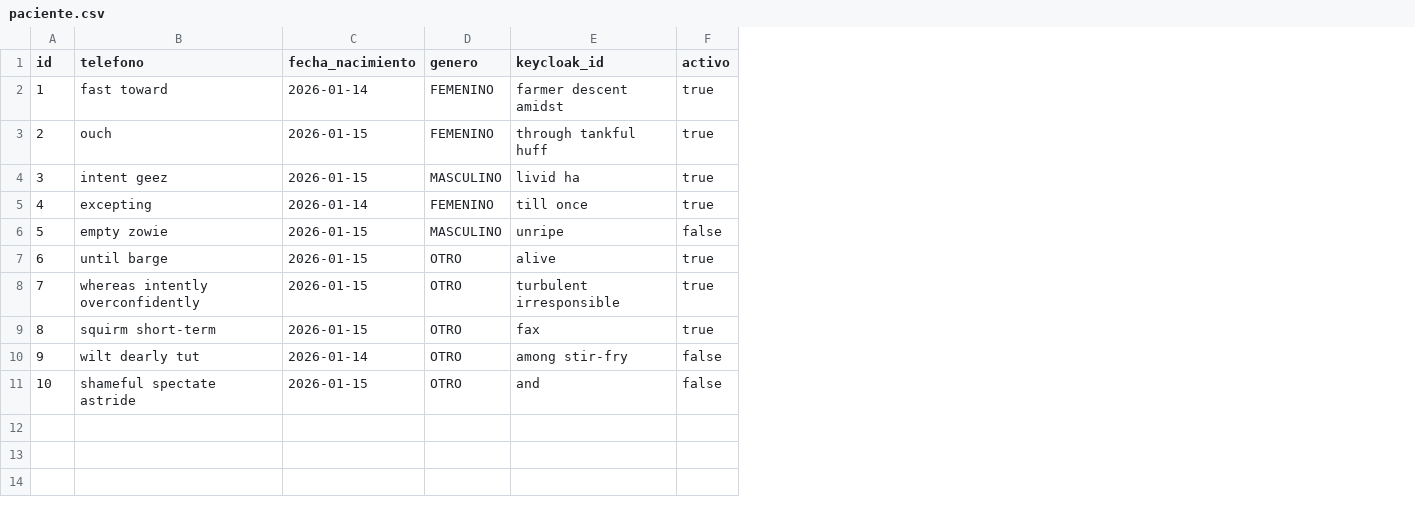
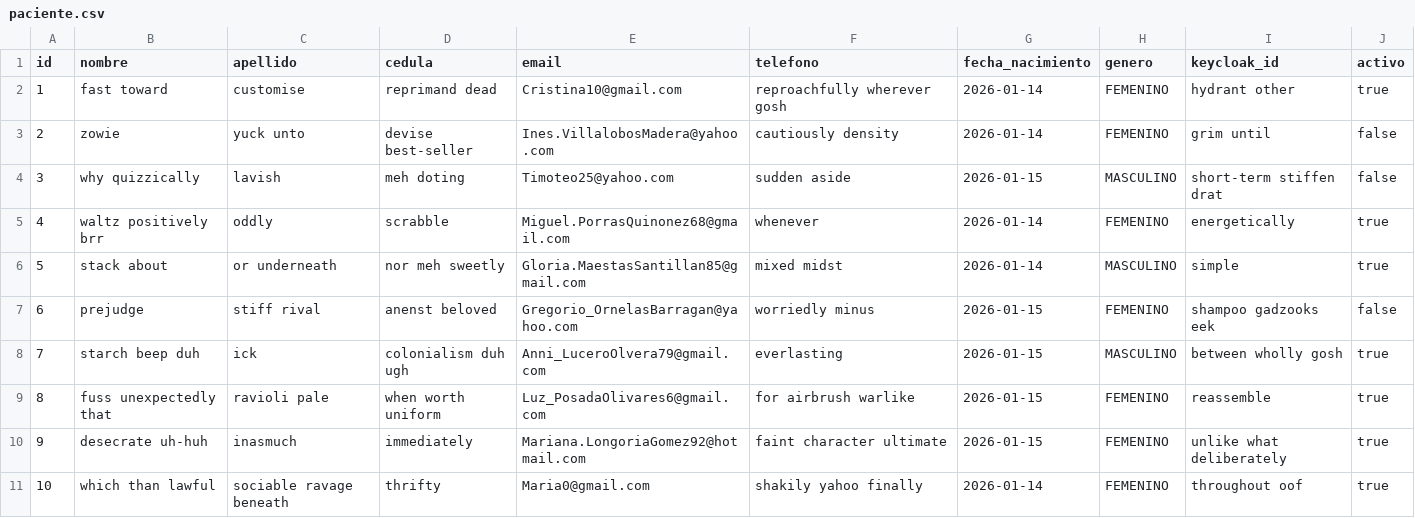
Before and after one commit to byron-sandoval/MediCita, a CSV file: src/main/resources/config/liquibase/fake-data/paciente.csv, drawn as a sheet; addresses are those after the commit; the diff names each change by its address in the sheet, - before the commit and + after, or states it on an @@ line.

Commit message:
test(config): actualizar datos fake y pruebas por nuevos campos

```diff
--- a/src/main/resources/config/liquibase/fake-data/paciente.csv
+++ b/src/main/resources/config/liquibase/fake-data/paciente.csv
+column B (nombre), rows 2-11: fast toward | zowie | why quizzically | waltz positively brr | stack about | prejudge | starch beep duh | fuss unexpectedly that | desecrate uh-huh | which than lawful
+column C (apellido), rows 2-11: customise | yuck unto | lavish | oddly | or underneath | stiff rival | ick | ravioli pale | inasmuch | sociable ravage beneath
+column D (cedula), rows 2-11: reprimand dead | devise best-seller | meh doting | scrabble | nor meh sweetly | anenst beloved | colonialism duh ugh | when worth uniform | immediately | thrifty
+column E (email), rows 2-11: Cristina10@gmail.com | Ines.VillalobosMadera@yahoo.com | Timoteo25@yahoo.com | Miguel.PorrasQuinonez68@gmail.com | Gloria.MaestasSantillan85@gmail.com | Gregorio_OrnelasBarragan@yahoo.com | Anni_LuceroOlvera79@gmail.com | Luz_PosadaOlivares6@gmail.com | Mariana.LongoriaGomez92@hotmail.com | Maria0@gmail.com
-F2 (telefono): fast toward
+F2 (telefono): reproachfully wherever gosh
-I2 (keycloak_id): farmer descent amidst
+I2 (keycloak_id): hydrant other
-F3 (telefono): ouch
+F3 (telefono): cautiously density
-G3 (fecha_nacimiento): 2026-01-15
+G3 (fecha_nacimiento): 2026-01-14
-I3 (keycloak_id): through tankful huff
+I3 (keycloak_id): grim until
-J3:J4 (activo): true
+J3:J4 (activo): false
-F4 (telefono): intent geez
+F4 (telefono): sudden aside
-I4 (keycloak_id): livid ha
+I4 (keycloak_id): short-term stiffen drat
-F5 (telefono): excepting
+F5 (telefono): whenever
-I5 (keycloak_id): till once
+I5 (keycloak_id): energetically
-F6 (telefono): empty zowie
+F6 (telefono): mixed midst
-G6 (fecha_nacimiento): 2026-01-15
+G6 (fecha_nacimiento): 2026-01-14
-I6 (keycloak_id): unripe
+I6 (keycloak_id): simple
-J6 (activo): false
+J6 (activo): true
-F7 (telefono): until barge
+F7 (telefono): worriedly minus
-H7 (genero): OTRO
+H7 (genero): FEMENINO
-I7 (keycloak_id): alive
+I7 (keycloak_id): shampoo gadzooks eek
-J7 (activo): true
+J7 (activo): false
-F8 (telefono): whereas intently overconfidently
+F8 (telefono): everlasting
-H8 (genero): OTRO
+H8 (genero): MASCULINO
-I8 (keycloak_id): turbulent irresponsible
+I8 (keycloak_id): between wholly gosh
-F9 (telefono): squirm short-term
+F9 (telefono): for airbrush warlike
-H9:H11 (genero): OTRO
+H9:H11 (genero): FEMENINO
-I9 (keycloak_id): fax
+I9 (keycloak_id): reassemble
-F10 (telefono): wilt dearly tut
+F10 (telefono): faint character ultimate
-G10 (fecha_nacimiento): 2026-01-14
+G10 (fecha_nacimiento): 2026-01-15
-I10 (keycloak_id): among stir-fry
+I10 (keycloak_id): unlike what deliberately
-J10:J11 (activo): false
+J10:J11 (activo): true
-F11 (telefono): shameful spectate astride
+F11 (telefono): shakily yahoo finally
-G11 (fecha_nacimiento): 2026-01-15
+G11 (fecha_nacimiento): 2026-01-14
-I11 (keycloak_id): and
+I11 (keycloak_id): throughout oof
```
Also changed, not shown: src/main/resources/config/liquibase/fake-data/cita.csv, src/main/resources/config/liquibase/fake-data/medico.csv, 12 other files.
